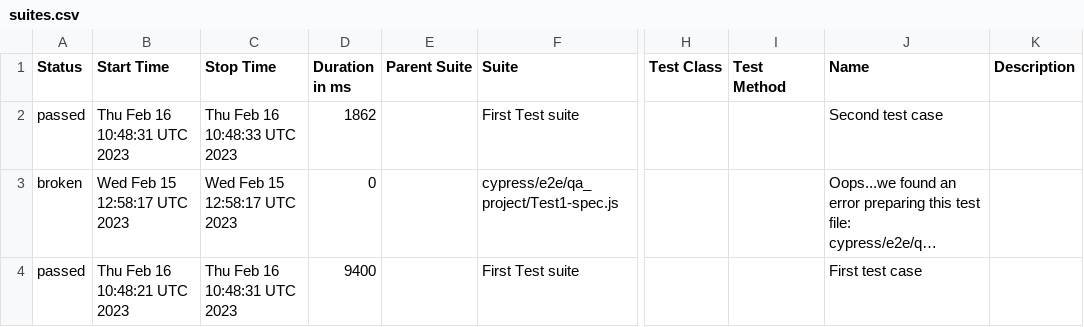
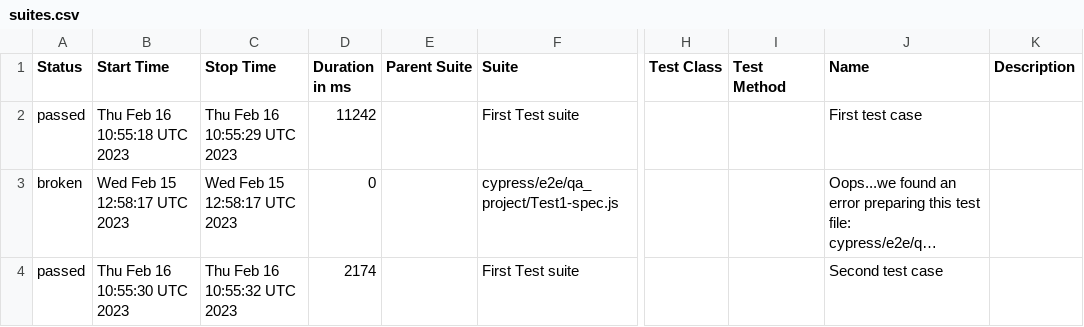
Before and after one commit to jgireesh/cypress-learning, a CSV file: allure-report/data/suites.csv, drawn as a sheet; only a part is shown, gaps mark what is left out; long unchanged cells end in …; the diff names each change by its address in the sheet, - before the commit and + after, or states it on an @@ line.

Commit message:
Generating allure report for cypress tests

```diff
--- a/allure-report/data/suites.csv
+++ b/allure-report/data/suites.csv
-B2 (Start Time): Thu Feb 16 10:48:31 UTC 2023
+B2 (Start Time): Thu Feb 16 10:55:18 UTC 2023
-C2 (Stop Time): Thu Feb 16 10:48:33 UTC 2023
+C2 (Stop Time): Thu Feb 16 10:55:29 UTC 2023
-D2 (Duration in ms): 1862
+D2 (Duration in ms): 11242
-J2 (Name): Second test case
+J2 (Name): First test case
-B4 (Start Time): Thu Feb 16 10:48:21 UTC 2023
+B4 (Start Time): Thu Feb 16 10:55:30 UTC 2023
-C4 (Stop Time): Thu Feb 16 10:48:31 UTC 2023
+C4 (Stop Time): Thu Feb 16 10:55:32 UTC 2023
-D4 (Duration in ms): 9400
+D4 (Duration in ms): 2174
-J4 (Name): First test case
+J4 (Name): Second test case
```
Also changed, not shown: 16 other files.
